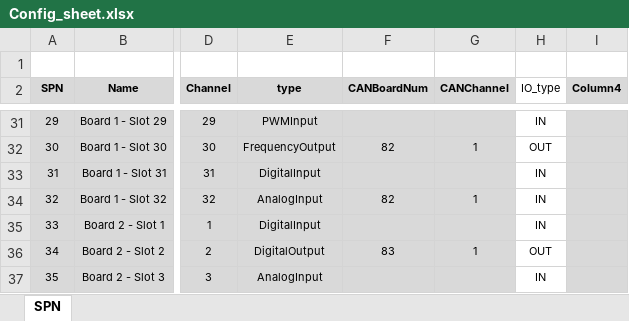
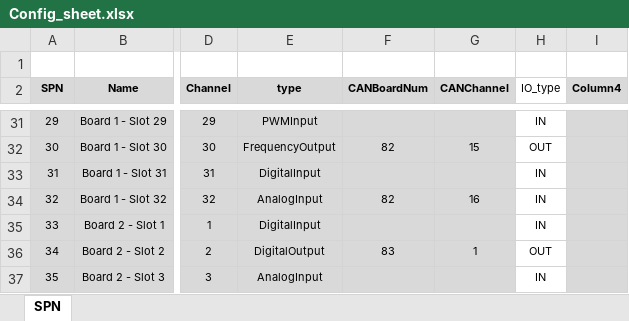
Before and after one commit to fargoengineering/NGIO_UI_V2, an Excel workbook: UserInterface/Config_sheet.xlsx, sheet SPN, drawn as a sheet; only a part is shown, gaps mark what is left out; values as stored, in another font and other column widths than the file's, no borders; table styles not drawn; the diff covers the shown part only; the diff names each change by its address in the sheet, - before the commit and + after, or states it on an @@ line.

```diff
--- a/UserInterface/Config_sheet.xlsx (sheet SPN)
+++ b/UserInterface/Config_sheet.xlsx (sheet SPN)
-G32 (CANChannel): 1
+G32 (CANChannel): 15
-G34 (CANChannel): 1
+G34 (CANChannel): 16
```
Also changed, not shown: 13 edited cells elsewhere in this sheet, charts or pictures, 4 other files.
